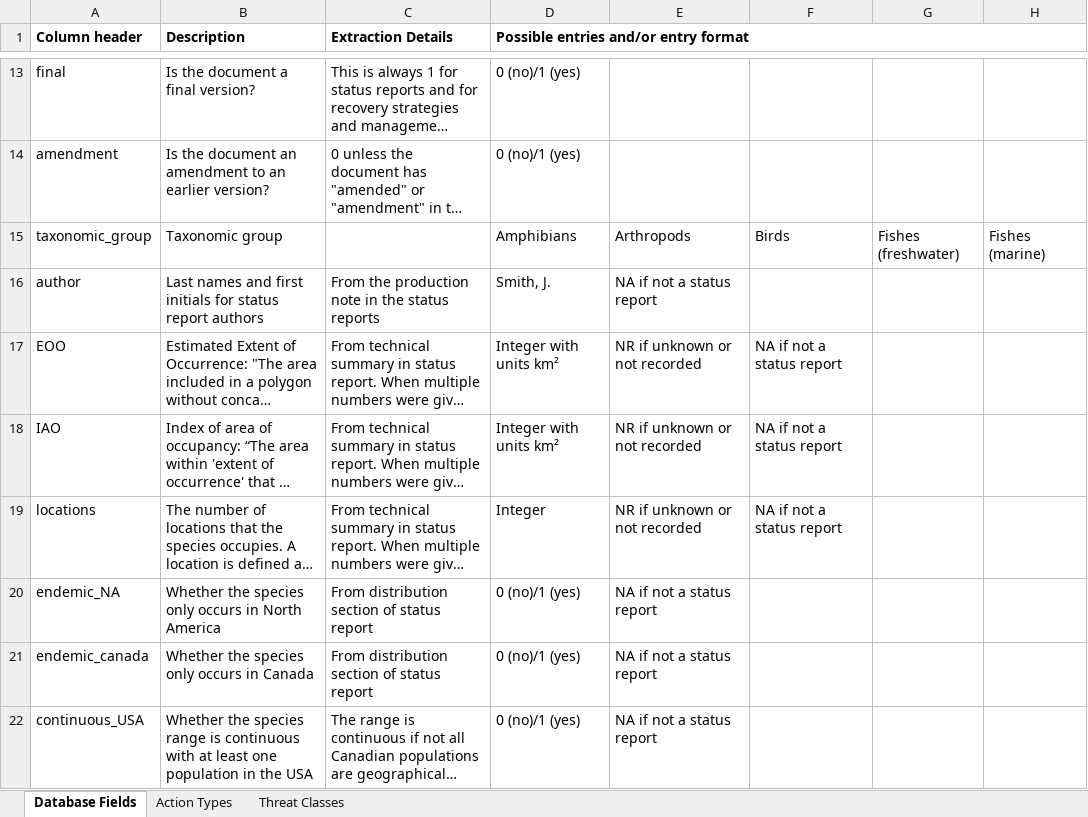
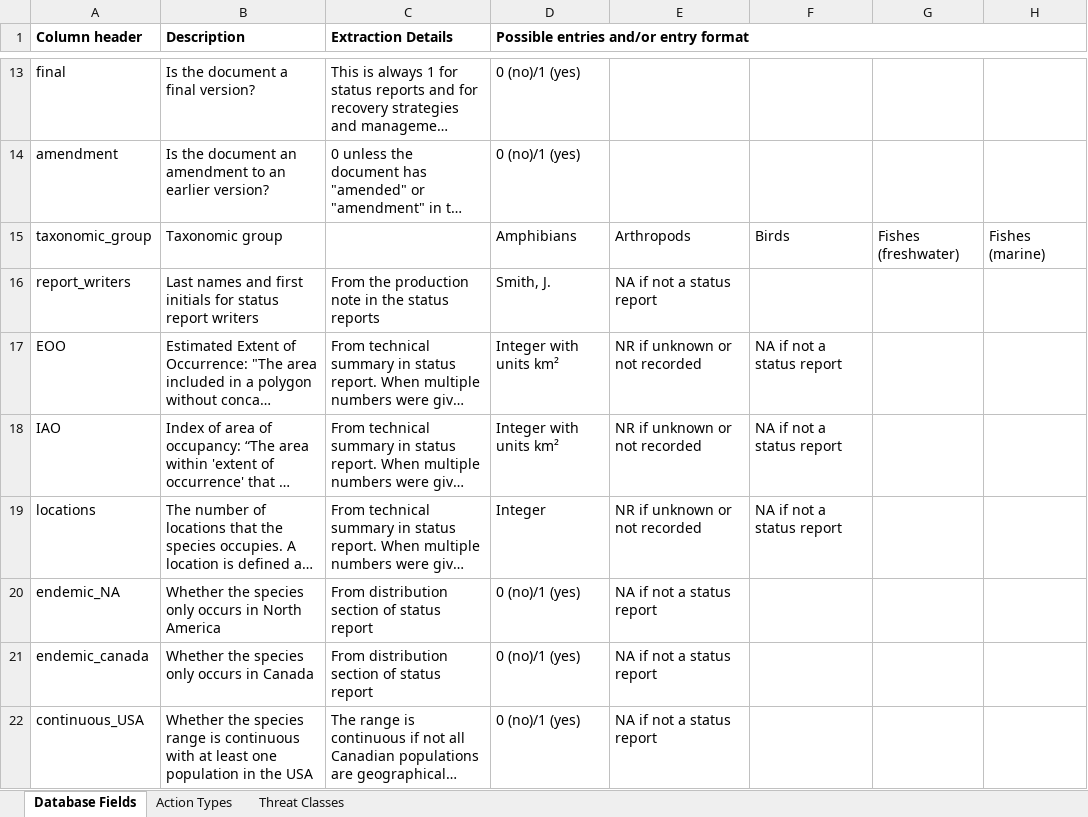
Before and after one commit to LandSciTech/CANSARD, an Excel workbook: data-raw/data-out/CAN-SARD_data_dictionary.xlsx, sheet Database Fields, drawn as a sheet; only a part is shown, gaps mark what is left out; long unchanged cells end in …; values as stored, in another font and other column widths than the file's, no borders; conditional formats not drawn; the diff names each change by its address in the sheet, - before the commit and + after, or states it on an @@ line.

Commit message:
change authors to report_writers

```diff
--- a/data-raw/data-out/CAN-SARD_data_dictionary.xlsx (sheet Database Fields)
+++ b/data-raw/data-out/CAN-SARD_data_dictionary.xlsx (sheet Database Fields)
-A16 (Column header): author
+A16 (Column header): report_writers
-B16 (Description): …status report authors
+B16 (Description): …status report writers
```
Also changed, not shown: 3 other files.
